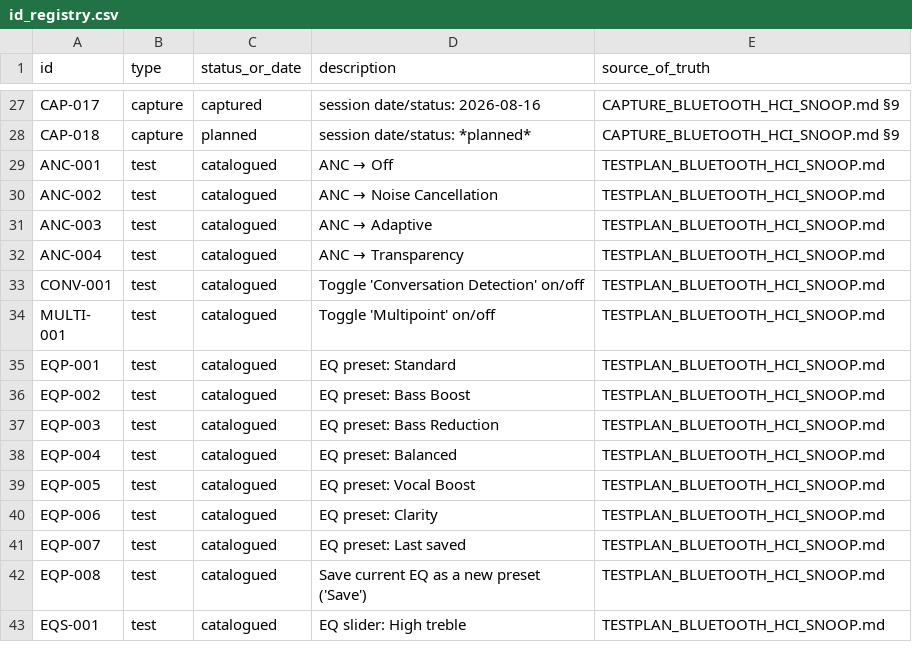
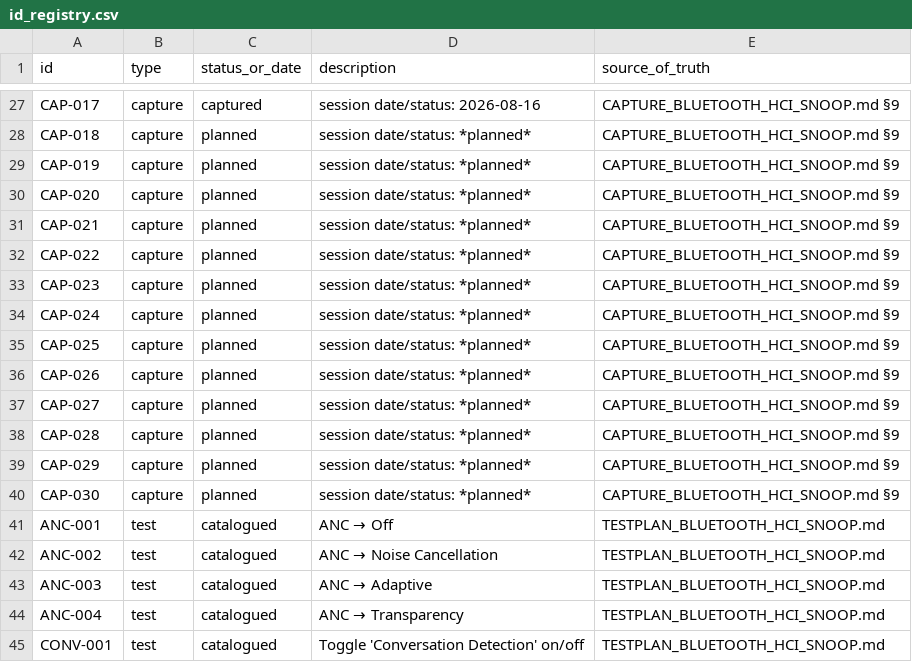
Before and after one commit to tedsluis/opencontrolpixelbudspro2, a CSV file: id_registry.csv, drawn as a sheet; only a part is shown, gaps mark what is left out; the shorter side is filled out with more unchanged rows; the diff names each change by its address in the sheet, - before the commit and + after, or states it on an @@ line.

Commit message:
docs: add skeleton captures for remaining unplanned Groups
Groups C, F, G, H, I, J, K, L, N, O, P, and Q's items #19-20 had
never been captured and had no planned CAP-NNN yet (F and Q were
missing from the requested list; D/E were correctly excluded since
their content is already covered by the richer CAP-005/CAP-015
sessions). Adds CAP-019 through CAP-030 as planned Capture Index rows
and EVENT-NOTES.md skeletons, pre-filled with each Group's known
procedure and Test-IDs, ready to fill in after recording.

```diff
--- a/id_registry.csv
+++ b/id_registry.csv
+row 29: CAP-019 | capture | planned | session date/status: *planned* | CAPTURE_BLUETOOTH_HCI_SNOOP.md §9
+row 30: CAP-020 | capture | planned | session date/status: *planned* | CAPTURE_BLUETOOTH_HCI_SNOOP.md §9
+row 31: CAP-021 | capture | planned | session date/status: *planned* | CAPTURE_BLUETOOTH_HCI_SNOOP.md §9
+row 32: CAP-022 | capture | planned | session date/status: *planned* | CAPTURE_BLUETOOTH_HCI_SNOOP.md §9
+row 33: CAP-023 | capture | planned | session date/status: *planned* | CAPTURE_BLUETOOTH_HCI_SNOOP.md §9
+row 34: CAP-024 | capture | planned | session date/status: *planned* | CAPTURE_BLUETOOTH_HCI_SNOOP.md §9
+row 35: CAP-025 | capture | planned | session date/status: *planned* | CAPTURE_BLUETOOTH_HCI_SNOOP.md §9
+row 36: CAP-026 | capture | planned | session date/status: *planned* | CAPTURE_BLUETOOTH_HCI_SNOOP.md §9
+row 37: CAP-027 | capture | planned | session date/status: *planned* | CAPTURE_BLUETOOTH_HCI_SNOOP.md §9
+row 38: CAP-028 | capture | planned | session date/status: *planned* | CAPTURE_BLUETOOTH_HCI_SNOOP.md §9
+row 39: CAP-029 | capture | planned | session date/status: *planned* | CAPTURE_BLUETOOTH_HCI_SNOOP.md §9
+row 40: CAP-030 | capture | planned | session date/status: *planned* | CAPTURE_BLUETOOTH_HCI_SNOOP.md §9
```
Also changed, not shown: 13 other files.
